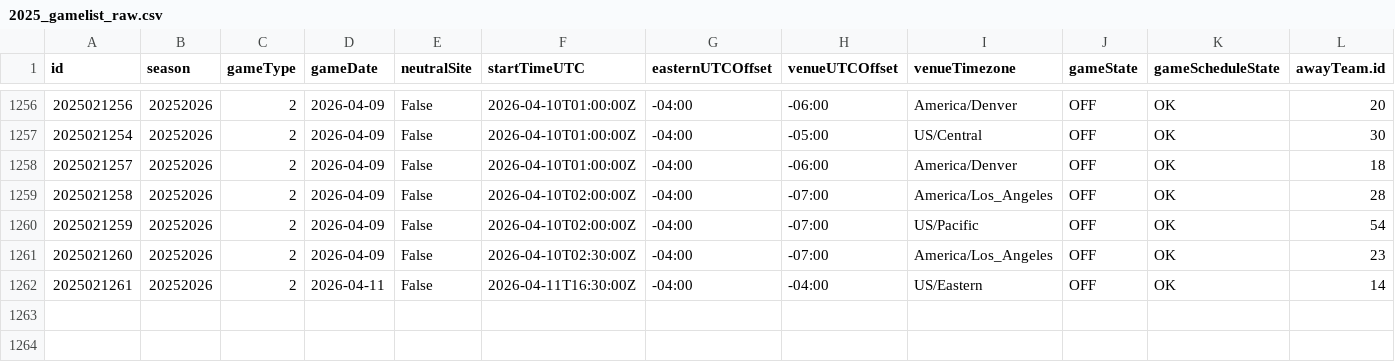
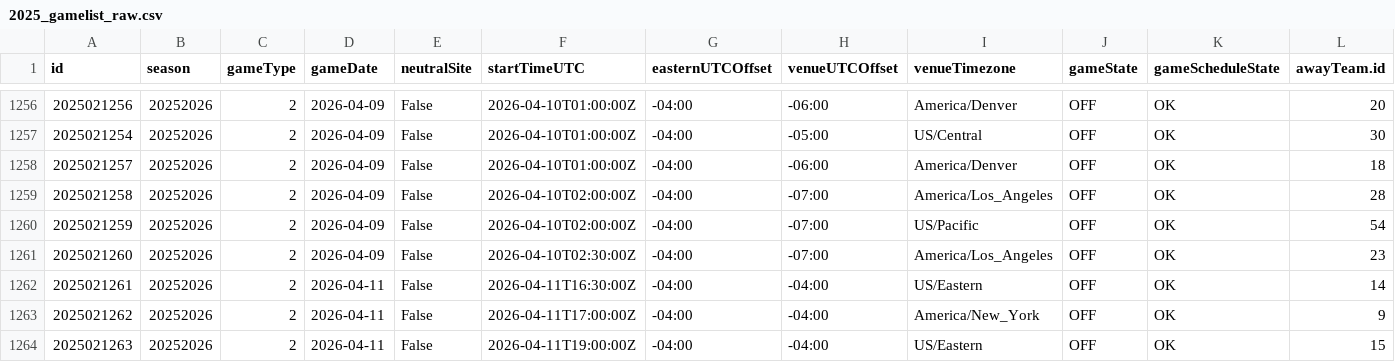
Before and after one commit to justinjjlee/NHL-Analytics, a CSV file: latest/box/2025_gamelist_raw.csv, drawn as a sheet; only a part is shown, gaps mark what is left out; rows hold the shown columns only; the diff names each change by its address in the sheet, - before the commit and + after, or states it on an @@ line.

```diff
--- a/latest/box/2025_gamelist_raw.csv
+++ b/latest/box/2025_gamelist_raw.csv
+row 1263: 2025021262 | 20252026 | 2 | 2026-04-11 | False | 2026-04-11T17:00:00Z | -04:00 | -04:00 | America/New_York | OFF | OK | 9
+row 1264: 2025021263 | 20252026 | 2 | 2026-04-11 | False | 2026-04-11T19:00:00Z | -04:00 | -04:00 | US/Eastern | OFF | OK | 15
```
Also changed, not shown: latest/box/2025_box.csv, latest/box/2025_box_gameStats.csv, 4 other files.
